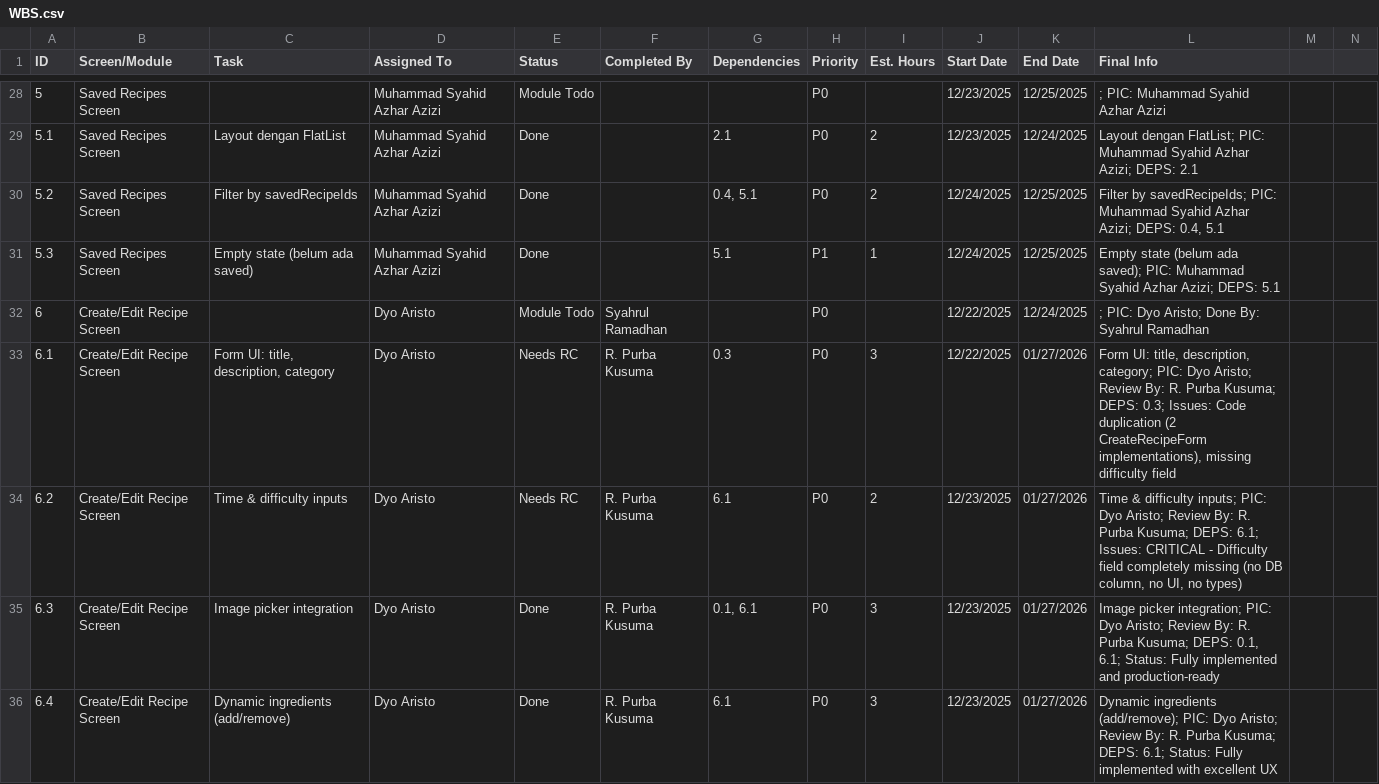
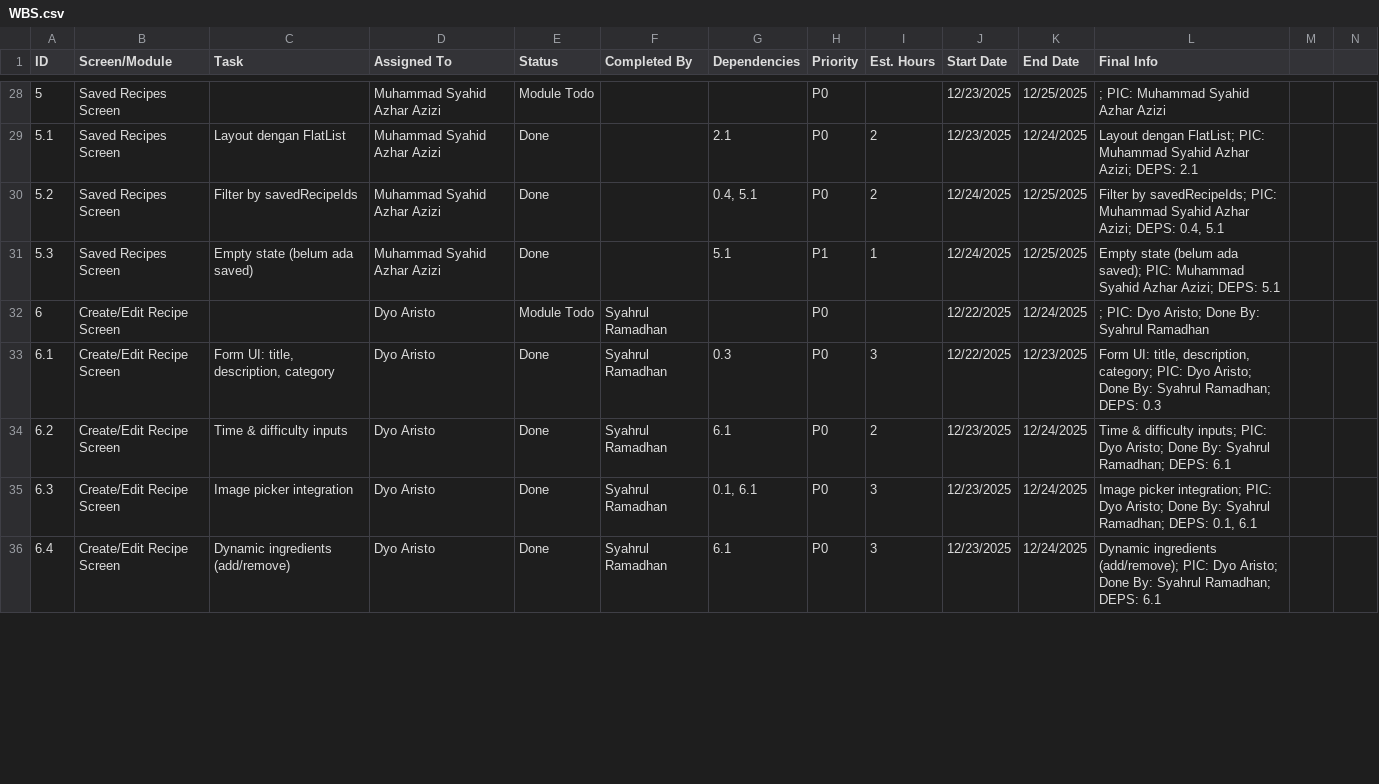
Before and after one commit to Vointra/resepbunda, a CSV file: docs/product_documents/WBS.csv, drawn as a sheet; only a part is shown, gaps mark what is left out; the diff covers the shown part only.

```diff
--- a/docs/product_documents/WBS.csv
+++ b/docs/product_documents/WBS.csv
@@ -32,5 +32,5 @@ ID,Screen/Module,Task,Assigned To,Status,Completed By,Dependencies,Priority,Est.
 6,Create/Edit Recipe Screen,,Dyo Aristo,Module Todo,Syahrul Ramadhan,,P0,,12/22/2025,12/24/2025,; PIC: Dyo Aristo; Done By: Syahrul Ramadhan
-6.1,Create/Edit Recipe Screen,"Form UI: title, description, category",Dyo Aristo,Needs RC,R. Purba Kusuma,0.3,P0,3,12/22/2025,01/27/2026,"Form UI: title, description, category; PIC: Dyo Aristo; Review By: R. Purba Kusuma; DEPS: 0.3; Issues: Code duplication (2 CreateRecipeForm implementations), missing difficulty field"
-6.2,Create/Edit Recipe Screen,Time & difficulty inputs,Dyo Aristo,Needs RC,R. Purba Kusuma,6.1,P0,2,12/23/2025,01/27/2026,"Time & difficulty inputs; PIC: Dyo Aristo; Review By: R. Purba Kusuma; DEPS: 6.1; Issues: CRITICAL - Difficulty field completely missing (no DB column, no UI, no types)"
-6.3,Create/Edit Recipe Screen,Image picker integration,Dyo Aristo,Done,R. Purba Kusuma,"0.1, 6.1",P0,3,12/23/2025,01/27/2026,"Image picker integration; PIC: Dyo Aristo; Review By: R. Purba Kusuma; DEPS: 0.1, 6.1; Status: Fully implemented and production-ready"
-6.4,Create/Edit Recipe Screen,Dynamic ingredients (add/remove),Dyo Aristo,Done,R. Purba Kusuma,6.1,P0,3,12/23/2025,01/27/2026,"Dynamic ingredients (add/remove); PIC: Dyo Aristo; Review By: R. Purba Kusuma; DEPS: 6.1; Status: Fully implemented with excellent UX"
+6.1,Create/Edit Recipe Screen,"Form UI: title, description, category",Dyo Aristo,Done,Syahrul Ramadhan,0.3,P0,3,12/22/2025,12/23/2025,"Form UI: title, description, category; PIC: Dyo Aristo; Done By: Syahrul Ramadhan; DEPS: 0.3"
+6.2,Create/Edit Recipe Screen,Time & difficulty inputs,Dyo Aristo,Done,Syahrul Ramadhan,6.1,P0,2,12/23/2025,12/24/2025,Time & difficulty inputs; PIC: Dyo Aristo; Done By: Syahrul Ramadhan; DEPS: 6.1
+6.3,Create/Edit Recipe Screen,Image picker integration,Dyo Aristo,Done,Syahrul Ramadhan,"0.1, 6.1",P0,3,12/23/2025,12/24/2025,"Image picker integration; PIC: Dyo Aristo; Done By: Syahrul Ramadhan; DEPS: 0.1, 6.1"
+6.4,Create/Edit Recipe Screen,Dynamic ingredients (add/remove),Dyo Aristo,Done,Syahrul Ramadhan,6.1,P0,3,12/23/2025,12/24/2025,Dynamic ingredients (add/remove); PIC: Dyo Aristo; Done By: Syahrul Ramadhan; DEPS: 6.1
```
Also changed, not shown: 28 edited cells elsewhere in this file, 4 other files.
